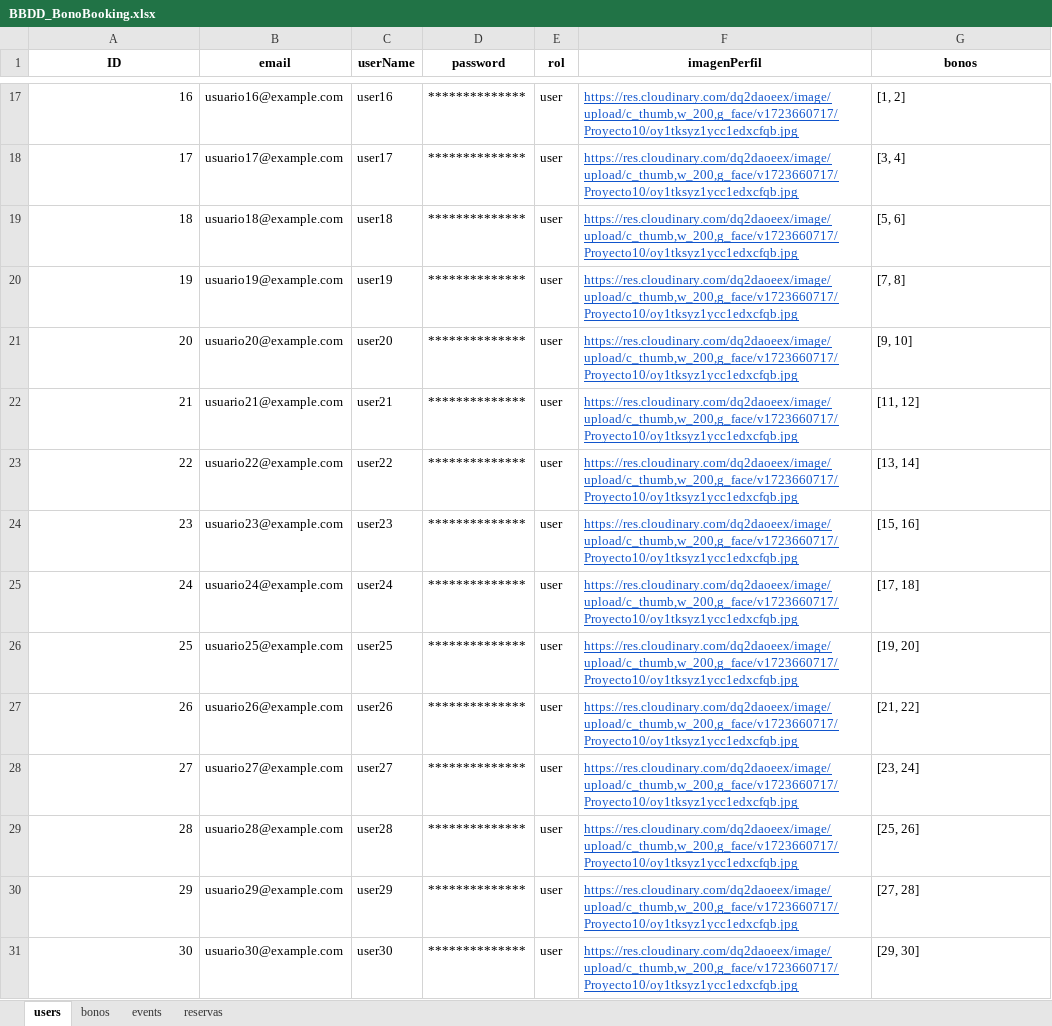
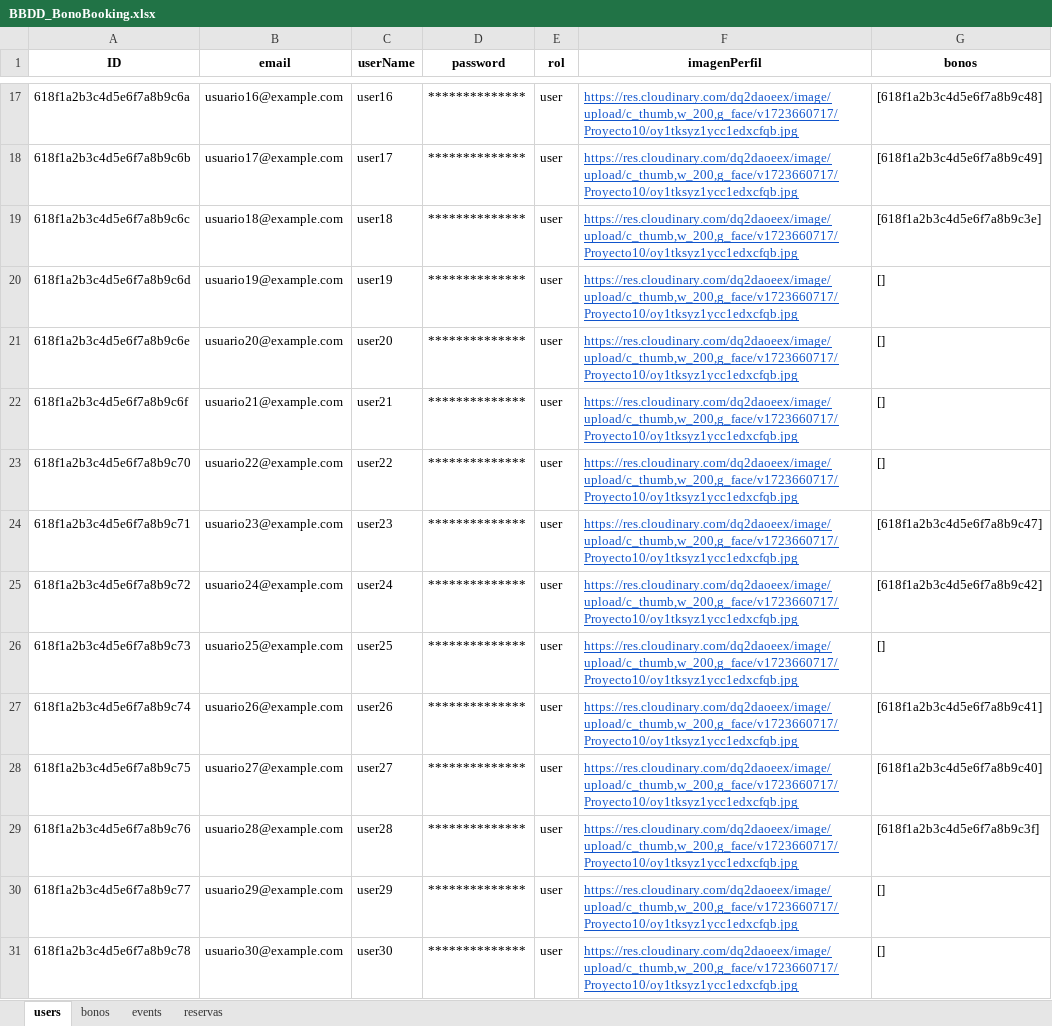
Before and after one commit to Miterracita/BonoBookingBack, an Excel workbook: src/utils/csv/BBDD_BonoBooking.xlsx, sheet users, drawn as a sheet; only a part is shown, gaps mark what is left out; values as stored, in another font and other column widths than the file's, no borders; the diff covers the shown part only; the diff names each change by its address in the sheet, - before the commit and + after, or states it on an @@ line.

```diff
--- a/src/utils/csv/BBDD_BonoBooking.xlsx (sheet users)
+++ b/src/utils/csv/BBDD_BonoBooking.xlsx (sheet users)
-A17 (ID): 16
+A17 (ID): 618f1a2b3c4d5e6f7a8b9c6a
-G17 (bonos): [1, 2]
+G17 (bonos): [618f1a2b3c4d5e6f7a8b9c48]
-A18 (ID): 17
+A18 (ID): 618f1a2b3c4d5e6f7a8b9c6b
-G18 (bonos): [3, 4]
+G18 (bonos): [618f1a2b3c4d5e6f7a8b9c49]
-A19 (ID): 18
+A19 (ID): 618f1a2b3c4d5e6f7a8b9c6c
-G19 (bonos): [5, 6]
+G19 (bonos): [618f1a2b3c4d5e6f7a8b9c3e]
-A20 (ID): 19
+A20 (ID): 618f1a2b3c4d5e6f7a8b9c6d
-G20 (bonos): [7, 8]
+G20 (bonos): []
-A21 (ID): 20
+A21 (ID): 618f1a2b3c4d5e6f7a8b9c6e
-G21 (bonos): [9, 10]
+G21 (bonos): []
-A22 (ID): 21
+A22 (ID): 618f1a2b3c4d5e6f7a8b9c6f
-G22 (bonos): [11, 12]
+G22 (bonos): []
-A23 (ID): 22
+A23 (ID): 618f1a2b3c4d5e6f7a8b9c70
-G23 (bonos): [13, 14]
+G23 (bonos): []
-A24 (ID): 23
+A24 (ID): 618f1a2b3c4d5e6f7a8b9c71
-G24 (bonos): [15, 16]
+G24 (bonos): [618f1a2b3c4d5e6f7a8b9c47]
-A25 (ID): 24
+A25 (ID): 618f1a2b3c4d5e6f7a8b9c72
-G25 (bonos): [17, 18]
+G25 (bonos): [618f1a2b3c4d5e6f7a8b9c42]
-A26 (ID): 25
+A26 (ID): 618f1a2b3c4d5e6f7a8b9c73
-G26 (bonos): [19, 20]
+G26 (bonos): []
-A27 (ID): 26
+A27 (ID): 618f1a2b3c4d5e6f7a8b9c74
-G27 (bonos): [21, 22]
+G27 (bonos): [618f1a2b3c4d5e6f7a8b9c41]
-A28 (ID): 27
+A28 (ID): 618f1a2b3c4d5e6f7a8b9c75
-G28 (bonos): [23, 24]
+G28 (bonos): [618f1a2b3c4d5e6f7a8b9c40]
-A29 (ID): 28
+A29 (ID): 618f1a2b3c4d5e6f7a8b9c76
-G29 (bonos): [25, 26]
+G29 (bonos): [618f1a2b3c4d5e6f7a8b9c3f]
-A30 (ID): 29
+A30 (ID): 618f1a2b3c4d5e6f7a8b9c77
-G30 (bonos): [27, 28]
+G30 (bonos): []
-A31 (ID): 30
+A31 (ID): 618f1a2b3c4d5e6f7a8b9c78
-G31 (bonos): [29, 30]
+G31 (bonos): []
```
Also changed, not shown: 31 edited cells elsewhere in this sheet, sheet reservas, sheet bonos, sheet events, 4 other files.
